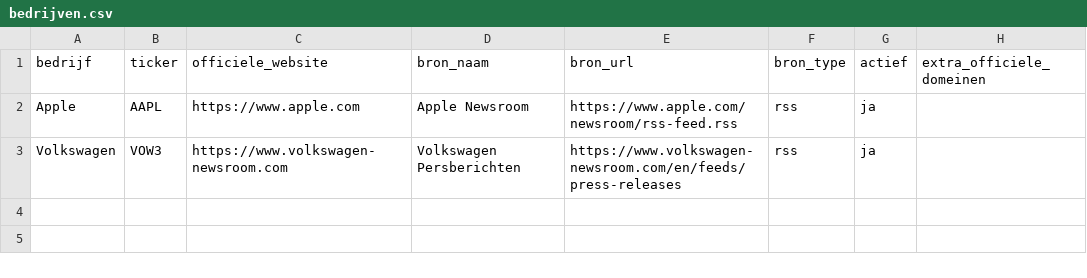
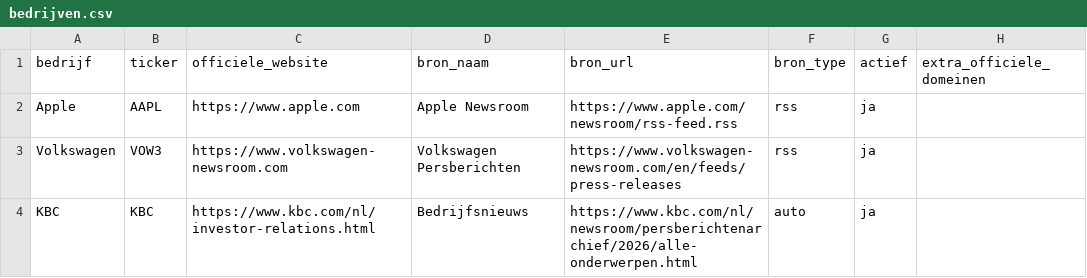
Before and after one commit to eastward609/bedrijfsnieuws-monitor, a CSV file: bedrijven.csv, drawn as a sheet.

```diff
--- a/bedrijven.csv
+++ b/bedrijven.csv
@@ -3 +3,2 @@ Apple;AAPL;https://www.apple.com;Apple Newsroom;https://www.apple.com/newsroom/r
 Volkswagen;VOW3;https://www.volkswagen-newsroom.com;Volkswagen Persberichten;https://www.volkswagen-newsroom.com/en/feeds/press-releases;rss;ja;
+KBC;KBC;https://www.kbc.com/nl/investor-relations.html;Bedrijfsnieuws;https://www.kbc.com/nl/newsroom/persberichtenarchief/2026/alle-onderwerpen.html;auto;ja;
```
Also changed, not shown: 2 other files.
